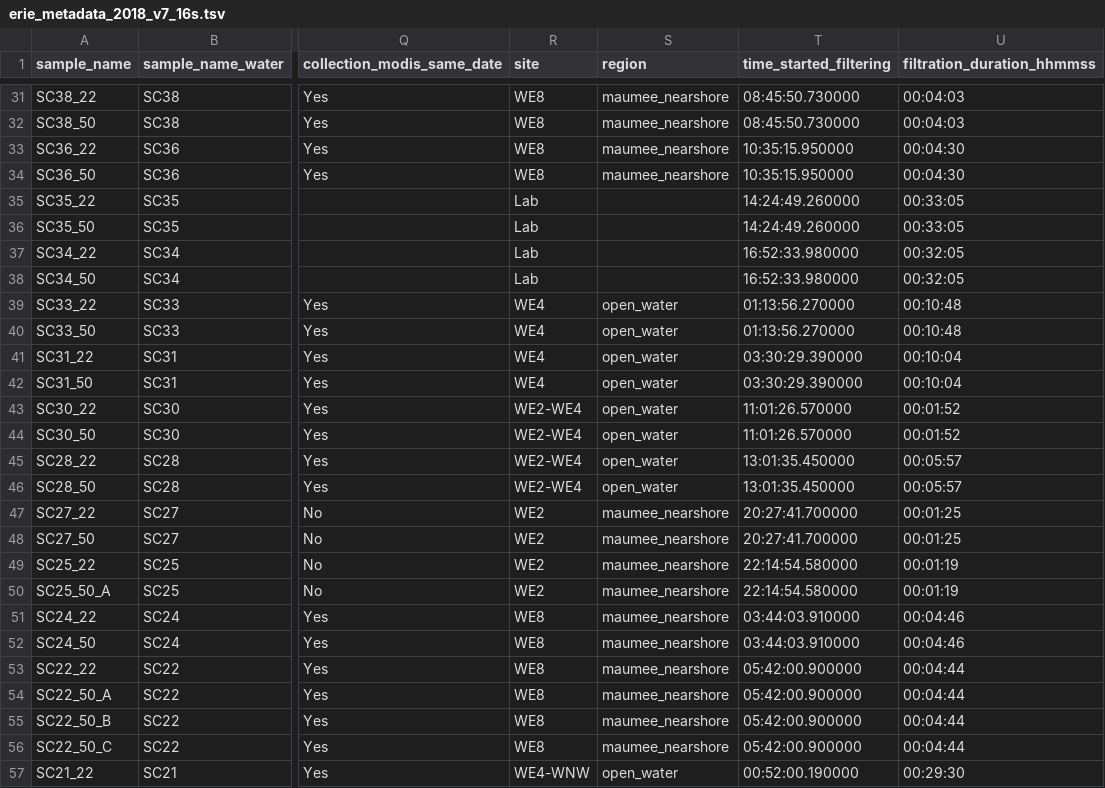
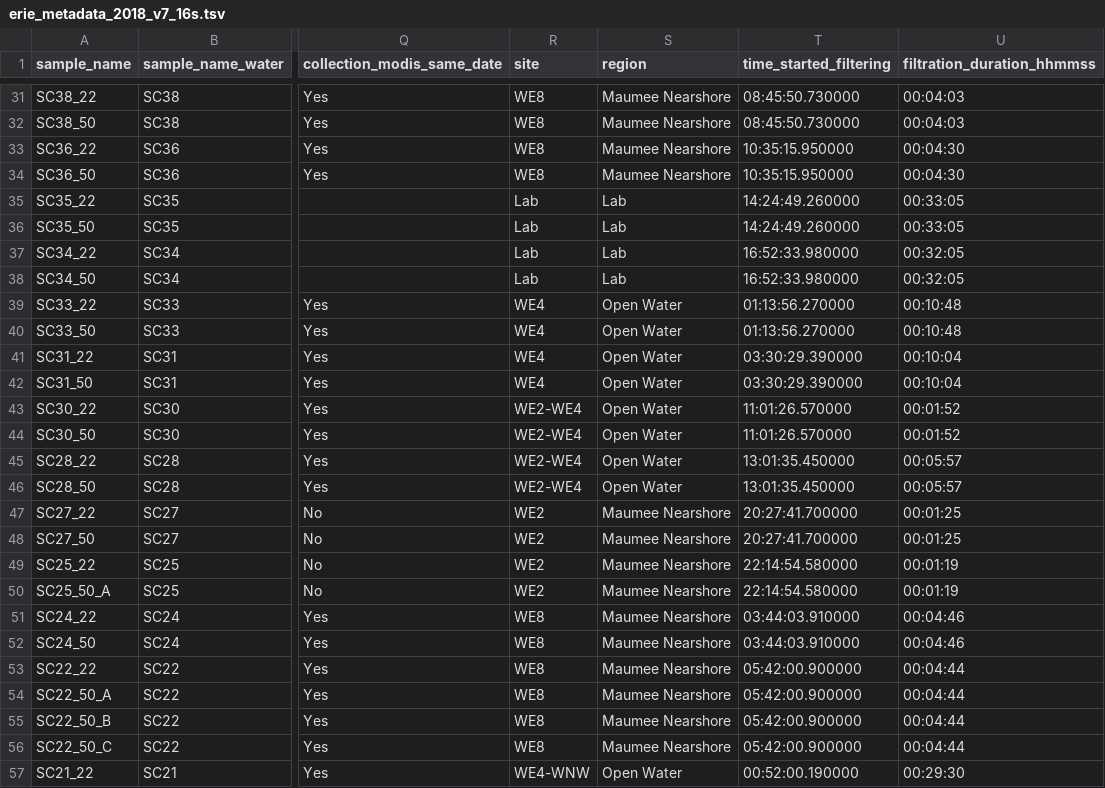
Before and after one commit to aomlomics/erie, a TSV file: metadata/erie_metadata_2018_v7_16s.tsv, drawn as a sheet; only a part is shown, gaps mark what is left out; the diff covers the shown part only; the diff names each change by its address in the sheet, - before the commit and + after, or states it on an @@ line.

Commit message:
updated region names

```diff
--- a/metadata/erie_metadata_2018_v7_16s.tsv
+++ b/metadata/erie_metadata_2018_v7_16s.tsv
-S31:S34 (region): maumee_nearshore
+S31:S34 (region): Maumee Nearshore
-S35:S38 (region): (empty)
+S35:S38 (region): Lab
-S39:S46 (region): open_water
+S39:S46 (region): Open Water
-S47:S56 (region): maumee_nearshore
+S47:S56 (region): Maumee Nearshore
-S57 (region): open_water
+S57 (region): Open Water
```
Also changed, not shown: 64 edited cells elsewhere in this file, metadata/erie_metadata_2018_v7_its.tsv.
